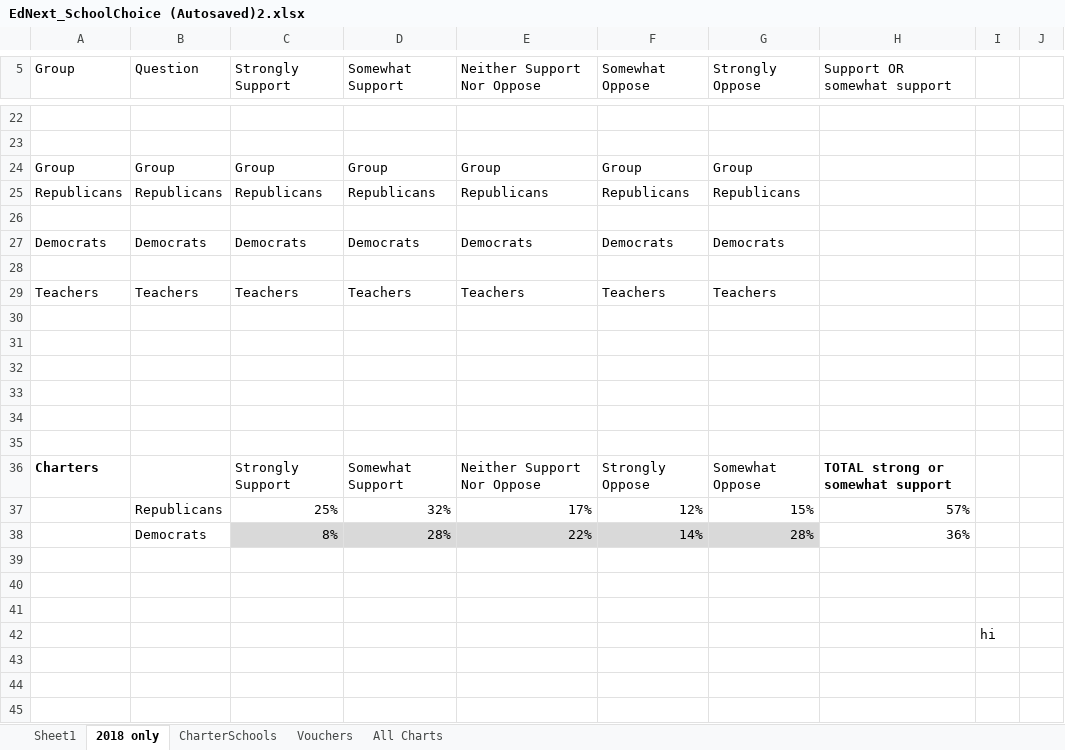
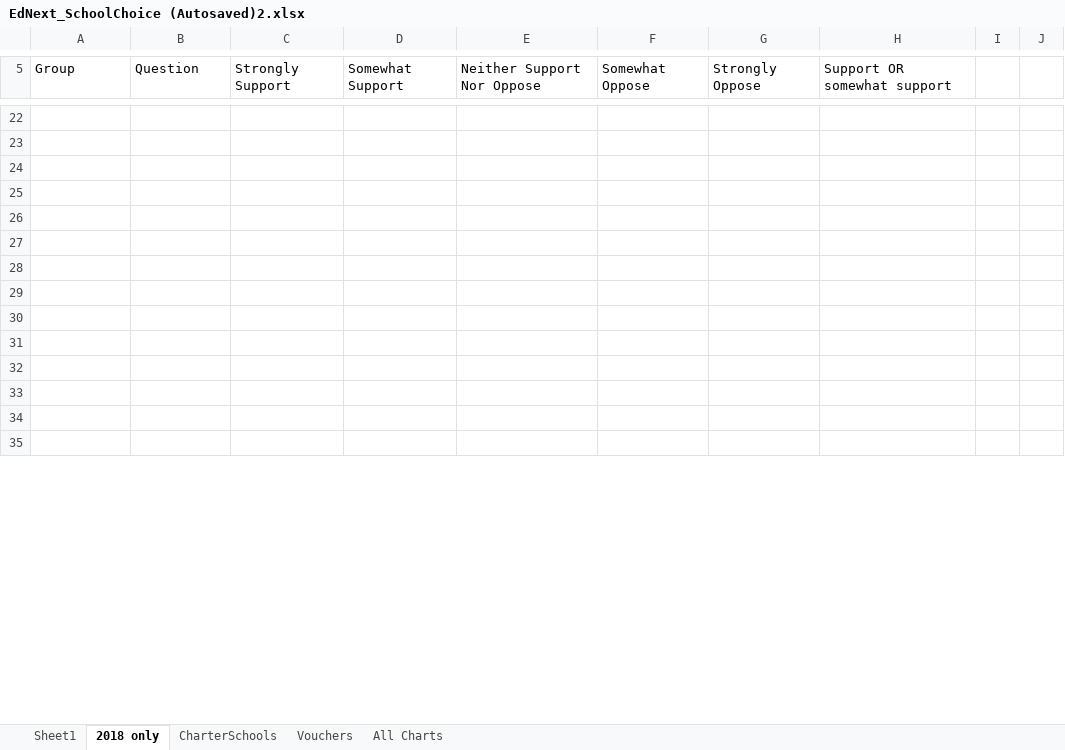
Before and after one commit to Sarah-HP/ed-elect, an Excel workbook: data/schoolchoicepopularity_education_next/EdNext_SchoolChoice (Autosaved)2.xlsx, sheet 2018 only, drawn as a sheet; only a part is shown, gaps mark what is left out; the shorter side is filled out with more unchanged rows; values as stored, in another font and other column widths than the file's, no borders; charts and pictures not drawn; removed rows and columns are numbered as before the commit, all else as after; the diff covers the shown part only; the diff names each change by its address in the sheet, - before the commit and + after, or states it on an @@ line.

Commit message:
backing up a file version so that I can leave the master (github is angry that this file isn't backed up ,but it's not an important file

```diff
--- a/data/schoolchoicepopularity_education_next/EdNext_SchoolChoice (Autosaved)2.xlsx (sheet 2018 only)
+++ b/data/schoolchoicepopularity_education_next/EdNext_SchoolChoice (Autosaved)2.xlsx (sheet 2018 only)
-row 24: Group | Group | Group | Group | Group | Group | Group
-row 25: Republicans | Republicans | Republicans | Republicans | Republicans | Republicans | Republicans
-row 26: (empty)
-row 27: Democrats | Democrats | Democrats | Democrats | Democrats | Democrats | Democrats
-row 28: (empty)
-row 29: Teachers | Teachers | Teachers | Teachers | Teachers | Teachers | Teachers
-row 30: (empty)
-row 31: (empty)
-row 32: (empty)
-row 33: (empty)
-row 34: (empty)
-row 35: (empty)
-row 36: Charters |  | Strongly Support | Somewhat Support | Neither Support Nor Oppose | Strongly Oppose | Somewhat Oppose | TOTAL strong or somewhat support
-row 37:  | Republicans | 25% | 32% | 17% | 12% | 15% | 57%
-row 38:  | Democrats | 8% | 28% | 22% | 14% | 28% | 36%
-row 39: (empty)
-row 40: (empty)
-row 41: (empty)
-row 42:  |  |  |  |  |  |  |  | hi
```
Also changed, not shown: 18 removed rows, 21 edited cells and cell formats elsewhere in this sheet, charts or pictures.
